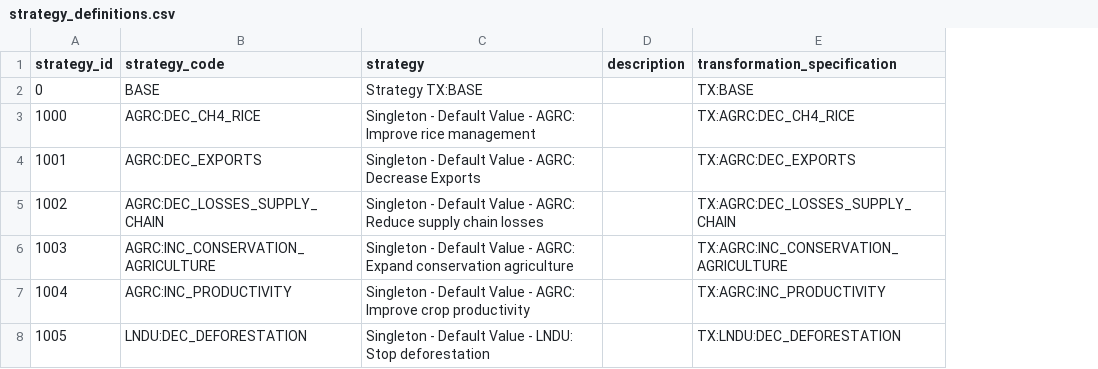
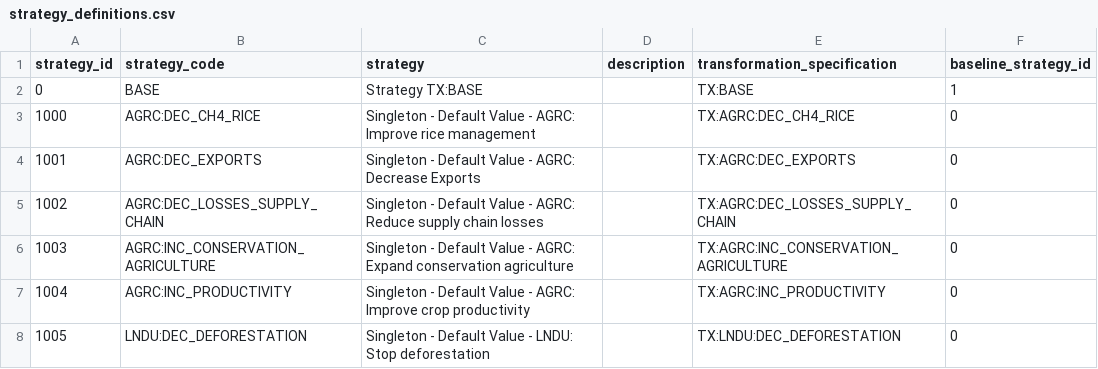
Before and after one commit to sisepuede-framework/ssp_uganda_ndc, a CSV file: ssp_modeling/transformations/strategy_definitions.csv, drawn as a sheet; only a part is shown; the diff covers the shown part only; the diff names each change by its address in the sheet, - before the commit and + after, or states it on an @@ line.

Commit message:
added NDC2020 transformations and strategy

```diff
--- a/ssp_modeling/transformations/strategy_definitions.csv
+++ b/ssp_modeling/transformations/strategy_definitions.csv
+column F (baseline_strategy_id), rows 2-8: 1 | 0 | 0 | 0 | 0 | 0 | 0
```
Also changed, not shown: 1 added row elsewhere in this file, 38 other files.
